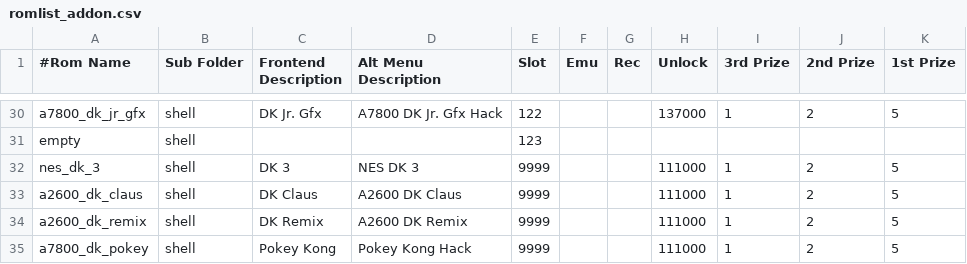
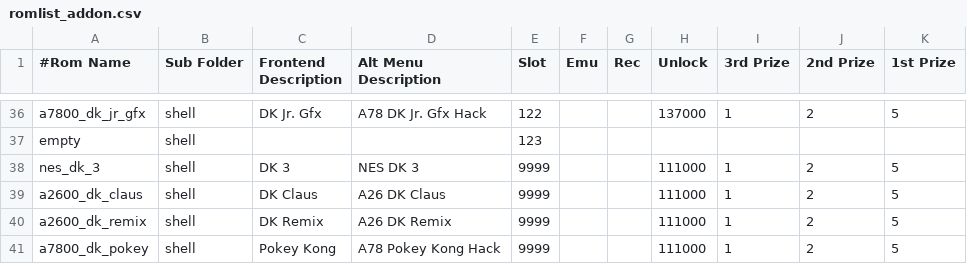
Before and after one commit to 10yard/dkafe, a CSV file: romlist_addon.csv, drawn as a sheet; only a part is shown, gaps mark what is left out; addresses are those after the commit; the diff covers the shown part only; the diff names each change by its address in the sheet, - before the commit and + after, or states it on an @@ line.

Commit message:
Add remaining Zelda hacks Tidy up the game selection menu

```diff
--- a/romlist_addon.csv
+++ b/romlist_addon.csv
-D36 (Alt Menu Description): A7800 DK Jr. Gfx Hack
+D36 (Alt Menu Description): A78 DK Jr. Gfx Hack
-D39 (Alt Menu Description): A2600 DK Claus
+D39 (Alt Menu Description): A26 DK Claus
-D40 (Alt Menu Description): A2600 DK Remix
+D40 (Alt Menu Description): A26 DK Remix
-D41 (Alt Menu Description): Pokey Kong Hack
+D41 (Alt Menu Description): A78 Pokey Kong Hack
```
Also changed, not shown: 6 added rows and 20 edited cells elsewhere in this file, romlist.csv, 8 other files.
